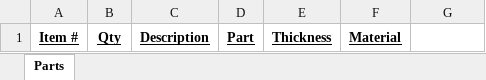
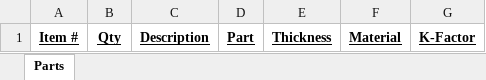
Before and after one commit to ajisaacs/ExportDxf, an Excel workbook: ExportDXF/Templates/BomTemplate.xlsx, sheet Parts, drawn as a sheet; values as stored, in another font and other column widths than the file's, no borders; the diff names each change by its address in the sheet, - before the commit and + after, or states it on an @@ line.

```diff
--- a/ExportDXF/Templates/BomTemplate.xlsx (sheet Parts)
+++ b/ExportDXF/Templates/BomTemplate.xlsx (sheet Parts)
-G1: (empty)
+G1: K-Factor
```
Also changed, not shown: 3 other files.
